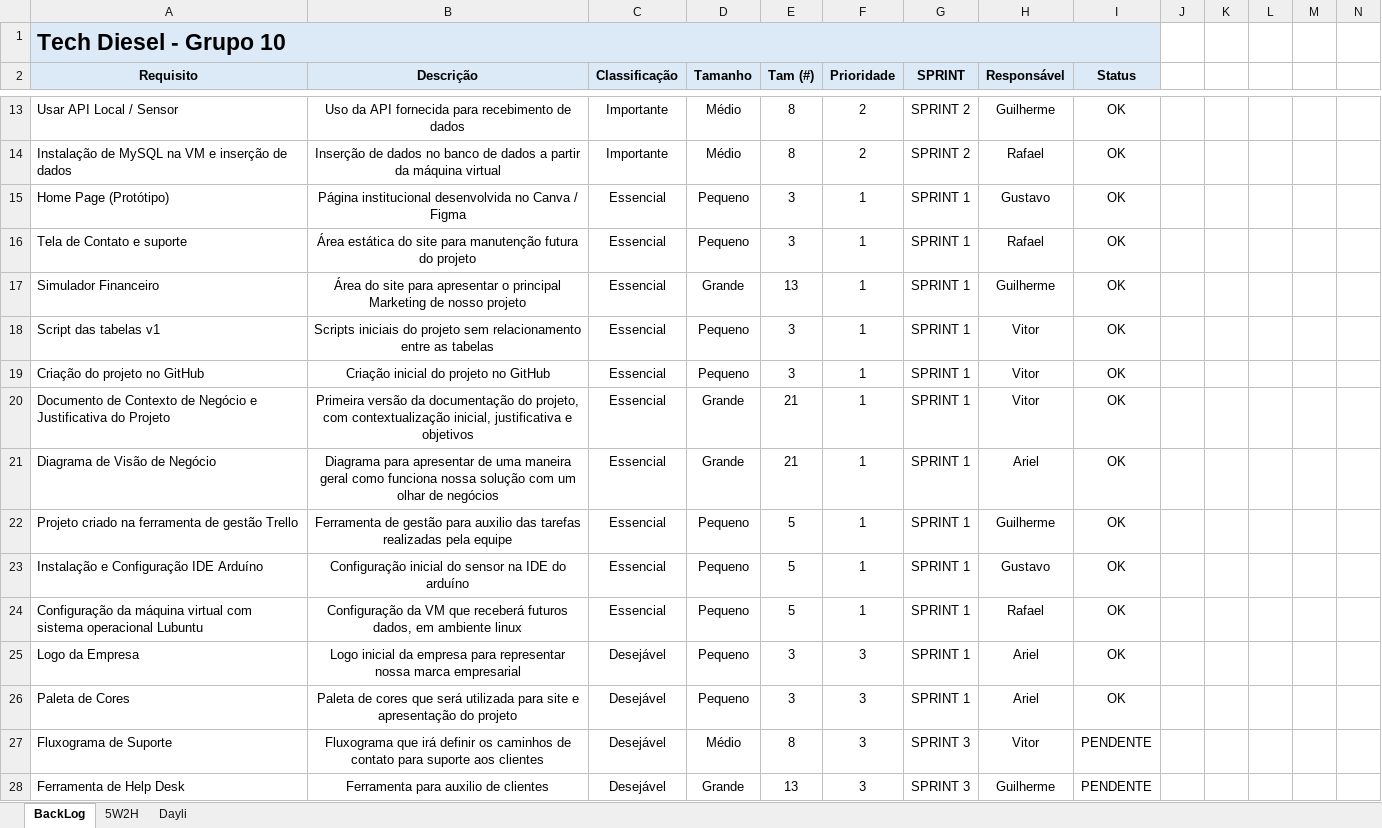
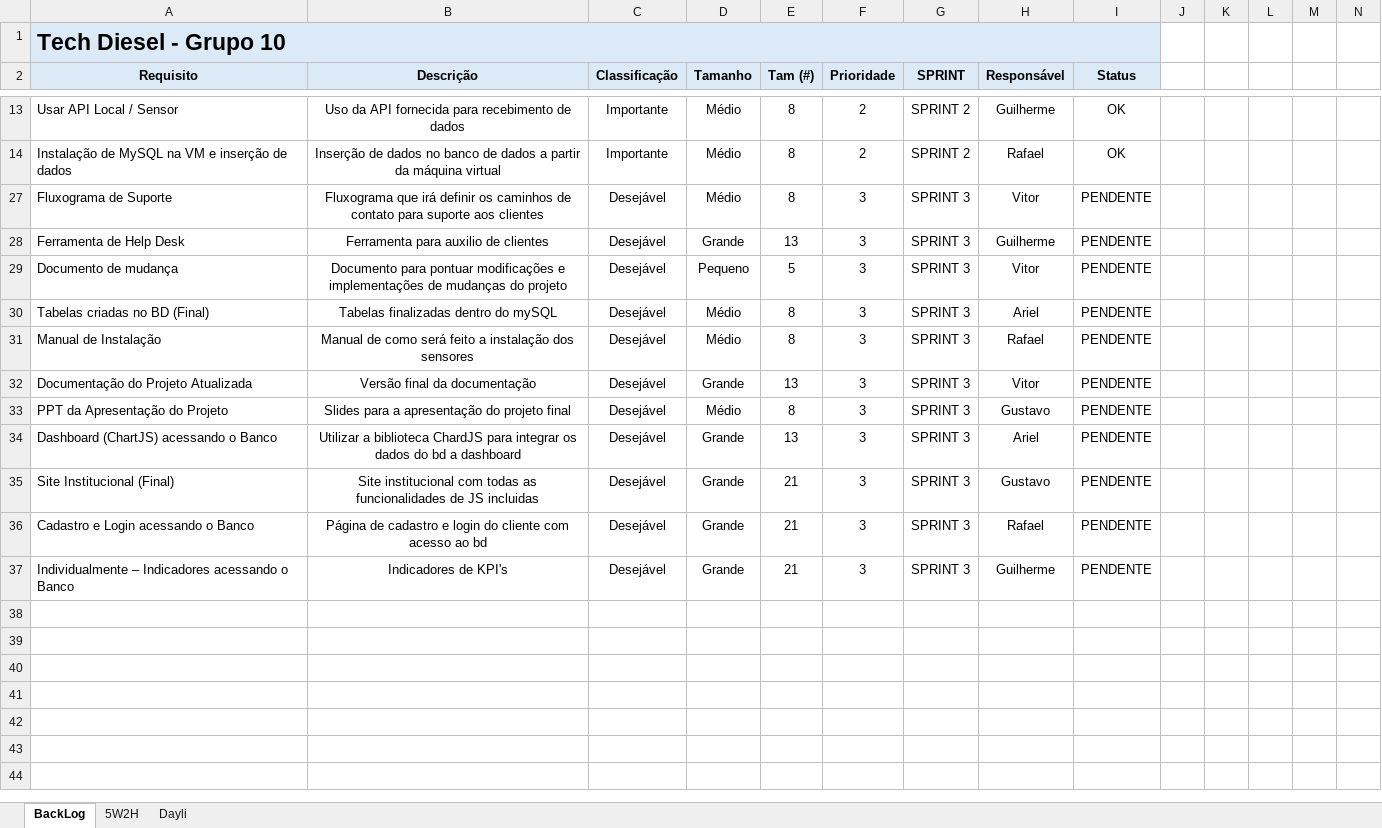
Before and after one commit to TECHDISEL/projeto-pi-diesel-2, an Excel workbook: Documentação/RequisitosPI_GraficoBurndown.xlsx, sheet BackLog, drawn as a sheet; only a part is shown, gaps mark what is left out; the shorter side is filled out with more unchanged rows; values as stored, in another font and other column widths than the file's, no borders; charts and pictures and conditional formats not drawn; rows hold the shown columns only; the diff names each change by its address in the sheet, - before the commit and + after, or states it on an @@ line.

```diff
--- a/Documentação/RequisitosPI_GraficoBurndown.xlsx (sheet BackLog)
+++ b/Documentação/RequisitosPI_GraficoBurndown.xlsx (sheet BackLog)
@@ row 15 hidden: Home Page (Protótipo) | Página institucional desenvolvida no Canva / Figma | Essencial | Pequeno | 3 | 1 | SPRINT 1 | Gustavo | OK @@
@@ row 16 hidden: Tela de Contato e suporte | Área estática do site para manutenção futura do projeto | Essencial | Pequeno | 3 | 1 | SPRINT 1 | Rafael | OK @@
@@ row 17 hidden: Simulador Financeiro | Área do site para apresentar o principal Marketing de nosso projeto | Essencial | Grande | 13 | 1 | SPRINT 1 | Guilherme | OK @@
@@ row 18 hidden: Script das tabelas v1 | Scripts iniciais do projeto sem relacionamento entre as tabelas | Essencial | Pequeno | 3 | 1 | SPRINT 1 | Vitor | OK @@
@@ row 19 hidden: Criação do projeto no GitHub | Criação inicial do projeto no GitHub | Essencial | Pequeno | 3 | 1 | SPRINT 1 | Vitor | OK @@
@@ row 20 hidden: Documento de Contexto de Negócio e Justificativa do Projeto | Primeira versão da documentação do projeto, com contextualização inicial, justificativa e objetivos | Essencial | Grande | 21 | 1 | SPRINT 1 | Vitor | OK @@
@@ row 21 hidden: Diagrama de Visão de Negócio | Diagrama para apresentar de uma maneira geral como funciona nossa solução com um olhar de negócios | Essencial | Grande | 21 | 1 | SPRINT 1 | Ariel | OK @@
@@ row 22 hidden: Projeto criado na ferramenta de gestão Trello | Ferramenta de gestão para auxilio das tarefas realizadas pela equipe | Essencial | Pequeno | 5 | 1 | SPRINT 1 | Guilherme | OK @@
@@ row 23 hidden: Instalação e Configuração IDE Arduíno | Configuração inicial do sensor na IDE do arduíno | Essencial | Pequeno | 5 | 1 | SPRINT 1 | Gustavo | OK @@
@@ row 24 hidden: Configuração da máquina virtual com sistema operacional Lubuntu | Configuração da VM que receberá futuros dados, em ambiente linux | Essencial | Pequeno | 5 | 1 | SPRINT 1 | Rafael | OK @@
-row 25: Logo da Empresa | Logo inicial da empresa para representar nossa marca empresarial | Desejável | Pequeno | 3 | 3 | SPRINT 1 | Ariel | OK
-row 26: Paleta de Cores | Paleta de cores que será utilizada para site e apresentação do projeto | Desejável | Pequeno | 3 | 3 | SPRINT 1 | Ariel | OK
```
Also changed, not shown: sheet Dayli, 1 other file.
